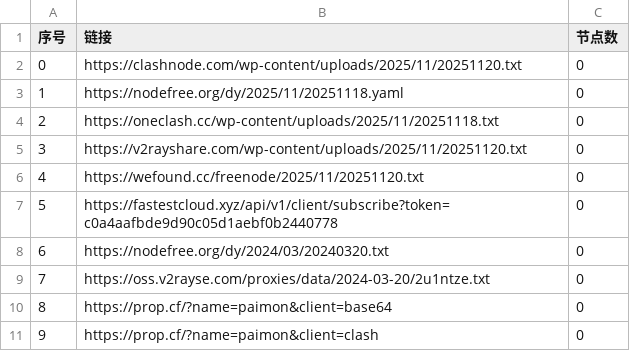
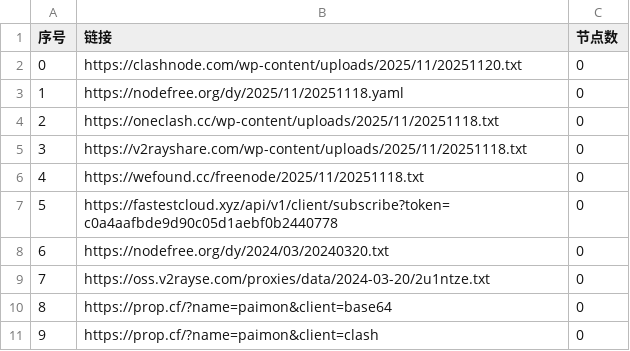
Before and after one commit to liujiangbaba/AutoMergePublicNodes, a CSV file: list_result.csv, drawn as a sheet; only a part is shown.

```diff
--- a/list_result.csv
+++ b/list_result.csv
@@ -4,4 +4,4 @@
 2,https://oneclash.cc/wp-content/uploads/2025/11/20251118.txt,0
-3,https://v2rayshare.com/wp-content/uploads/2025/11/20251120.txt,0
-4,https://wefound.cc/freenode/2025/11/20251120.txt,0
+3,https://v2rayshare.com/wp-content/uploads/2025/11/20251118.txt,0
+4,https://wefound.cc/freenode/2025/11/20251118.txt,0
 5,https://fastestcloud.xyz/api/v1/client/subscribe?token=c0a4aafbde9d90c05d1aebf0b2440778,0
```
Also changed, not shown: 4 other files.
